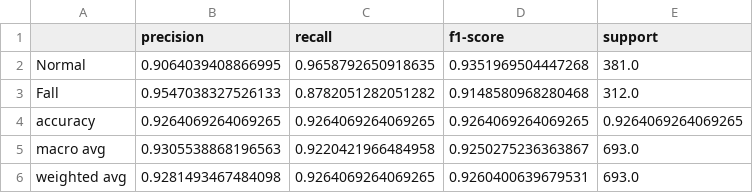
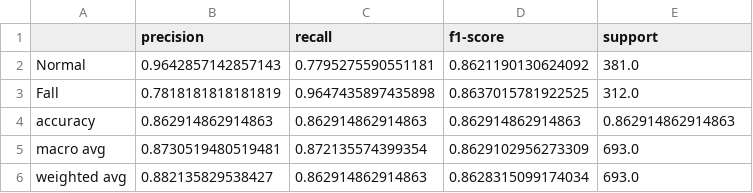
Before and after one commit to syuan05/fall_lstm_project, a CSV file: A3/A3_classification_report_test.csv, drawn as a sheet.

```diff
--- a/A3/A3_classification_report_test.csv
+++ b/A3/A3_classification_report_test.csv
@@ -1,6 +1,6 @@
 ,precision,recall,f1-score,support
-Normal,0.9064039408866995,0.9658792650918635,0.9351969504447268,381.0
-Fall,0.9547038327526133,0.8782051282051282,0.9148580968280468,312.0
-accuracy,0.9264069264069265,0.9264069264069265,0.9264069264069265,0.9264069264069265
-macro avg,0.9305538868196563,0.9220421966484958,0.9250275236363867,693.0
-weighted avg,0.9281493467484098,0.9264069264069265,0.9260400639679531,693.0
+Normal,0.9642857142857143,0.7795275590551181,0.8621190130624092,381.0
+Fall,0.7818181818181819,0.9647435897435898,0.8637015781922525,312.0
+accuracy,0.862914862914863,0.862914862914863,0.862914862914863,0.862914862914863
+macro avg,0.8730519480519481,0.872135574399354,0.8629102956273309,693.0
+weighted avg,0.882135829538427,0.862914862914863,0.8628315099174034,693.0
```
Also changed, not shown: 5 other files.
